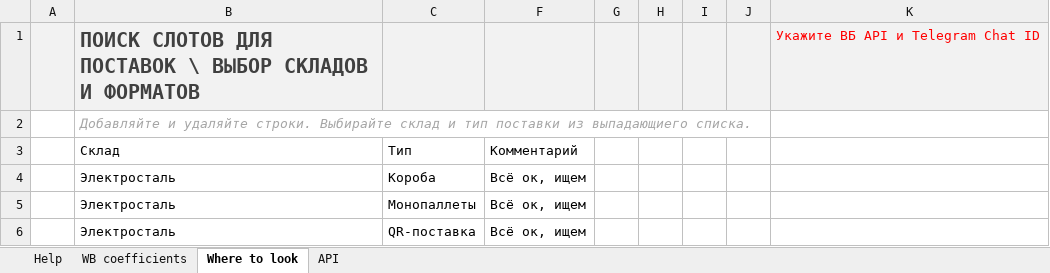
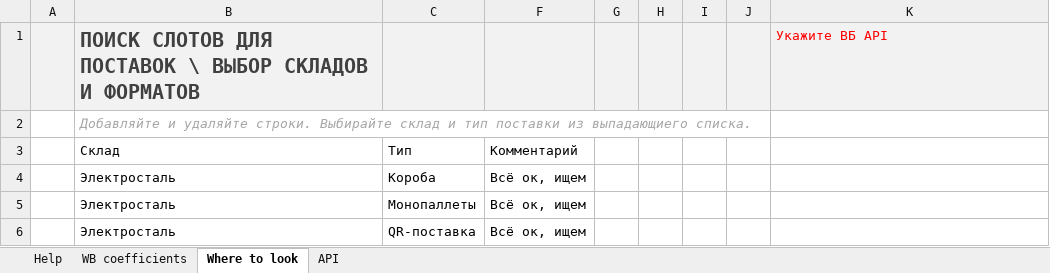
Before and after one commit to VerySimplyRed/tap, an Excel workbook: WB slot search.xlsm, sheet Where to look, drawn as a sheet; values as stored, in another font and other column widths than the file's, no borders; conditional formats and table styles not drawn; the diff names each change by its address in the sheet, - before the commit and + after, or states it on an @@ line.

```diff
--- a/WB slot search.xlsm (sheet Where to look)
+++ b/WB slot search.xlsm (sheet Where to look)
-K1: Укажите ВБ API и Telegram Chat ID
+K1: Укажите ВБ API
```
Also changed, not shown: sheet Help, sheet API, sheet WB coefficients, charts or pictures.
